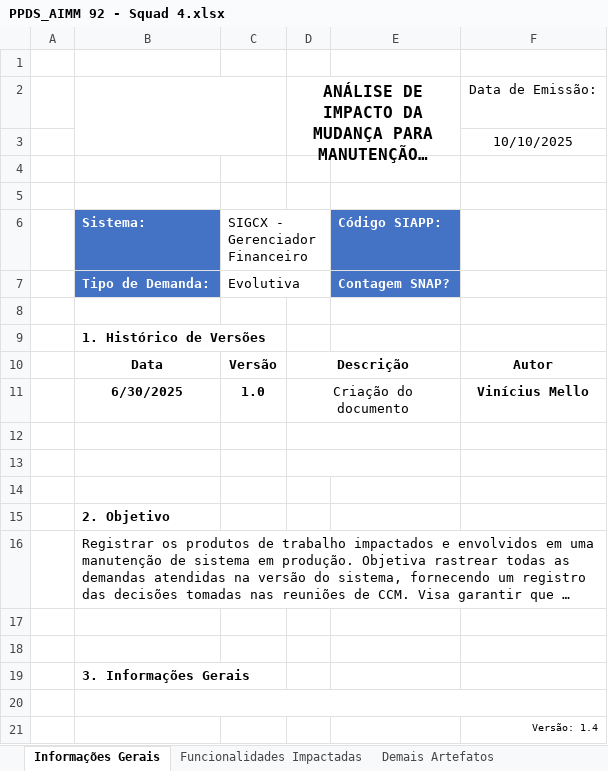
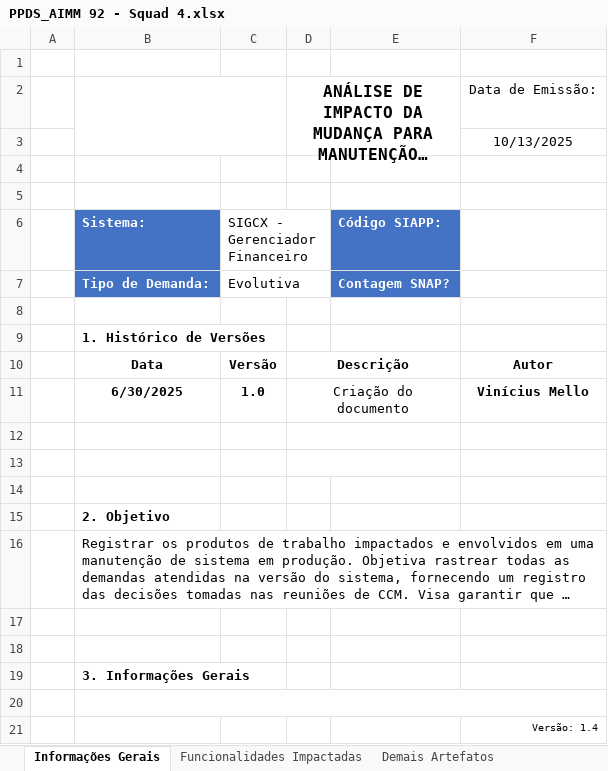
Before and after one commit to vmmellofoton/Foton, an Excel workbook: PPDS_AIMM 92 - Squad 4.xlsx, sheet Informações Gerais, drawn as a sheet; long unchanged cells end in …; values as stored, in another font and other column widths than the file's, no borders; charts and pictures not drawn; the diff names each change by its address in the sheet, - before the commit and + after, or states it on an @@ line.

```diff
--- a/PPDS_AIMM 92 - Squad 4.xlsx (sheet Informações Gerais)
+++ b/PPDS_AIMM 92 - Squad 4.xlsx (sheet Informações Gerais)
-F3: 10/10/2025
+F3: 10/13/2025
```
Also changed, not shown: sheet Funcionalidades Impactadas.
